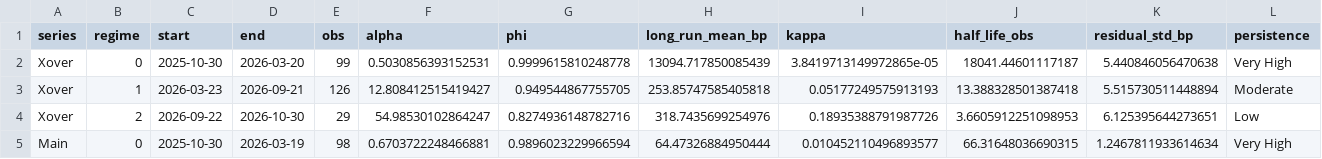
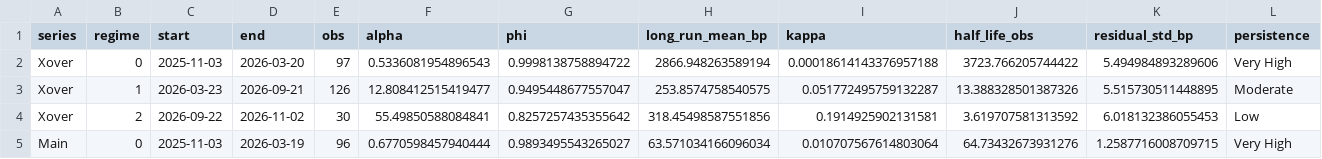
Before and after one commit to YieldShock13/CDX-Crossover, a CSV file: data/cds_dashboard_model_history.csv, drawn as a sheet; only a part is shown; the diff covers the shown part only.

```diff
--- a/data/cds_dashboard_model_history.csv
+++ b/data/cds_dashboard_model_history.csv
@@ -1,5 +1,5 @@
 series,regime,start,end,obs,alpha,phi,long_run_mean_bp,kappa,half_life_obs,residual_std_bp,persistence
-Xover,0,2025-10-30,2026-03-20,99,0.5030856393152531,0.9999615810248778,13094.717850085439,3.8419713149972865e-05,18041.44601117187,5.440846056470638,Very High
-Xover,1,2026-03-23,2026-09-21,126,12.808412515419427,0.949544867755705,253.85747585405818,0.05177249575913193,13.388328501387418,5.515730511448894,Moderate
-Xover,2,2026-09-22,2026-10-30,29,54.98530102864247,0.8274936148782716,318.7435699254976,0.18935388791987726,3.6605912251098953,6.125395644273651,Low
-Main,0,2025-10-30,2026-03-19,98,0.6703722248466881,0.9896023229966594,64.47326884950444,0.010452110496893577,66.31648036690315,1.2467811933614634,Very High
+Xover,0,2025-11-03,2026-03-20,97,0.5336081954896543,0.9998138758894722,2866.948263589194,0.00018614143376957188,3723.766205744422,5.494984893289606,Very High
+Xover,1,2026-03-23,2026-09-21,126,12.808412515419477,0.9495448677557047,253.8574758540575,0.051772495759132287,13.388328501387326,5.515730511448895,Moderate
+Xover,2,2026-09-22,2026-11-02,30,55.49850588084841,0.8257257435355642,318.45498587551856,0.1914925902131581,3.619707581313592,6.018132386055453,Low
+Main,0,2025-11-03,2026-03-19,96,0.6770598457940444,0.9893495543265027,63.571034166096034,0.010707567614803064,64.73432673931276,1.2587716008709715,Very High
```
Also changed, not shown: 33 edited cells elsewhere in this file, data/cds_contract_series.csv, data/cds_dashboard_history.csv, 1 other file.
